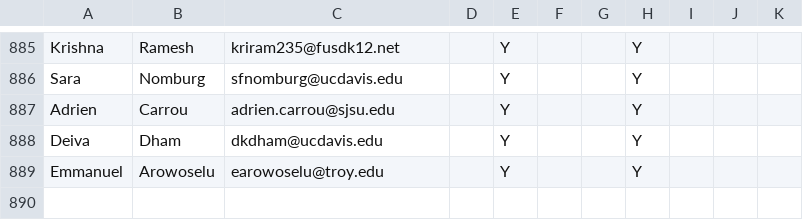
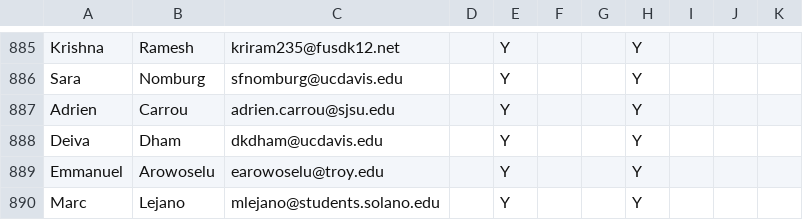
Before and after one commit to HackDavis/website-2022, a CSV file: src/back-end/db/applicants.csv, drawn as a sheet; only a part is shown, gaps mark what is left out.

Commit message:
added another user to applicant csv

```diff
--- a/src/back-end/db/applicants.csv
+++ b/src/back-end/db/applicants.csv
@@ -889 +889,2 @@ Deiva,Dham,dkdham@ucdavis.edu,,Y,,,Y
 Emmanuel,Arowoselu,earowoselu@troy.edu,,Y,,,Y
+Marc,Lejano,mlejano@students.solano.edu,,Y,,,Y
```
